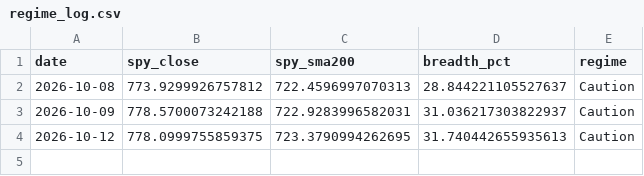
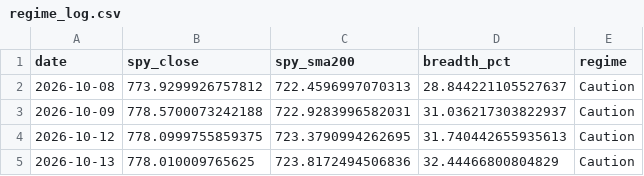
Before and after one commit to ilaybar110/swing-screener, a CSV file: state/regime_log.csv, drawn as a sheet.

```diff
--- a/state/regime_log.csv
+++ b/state/regime_log.csv
@@ -4 +4,2 @@ date,spy_close,spy_sma200,breadth_pct,regime
 2026-10-12,778.0999755859375,723.3790994262695,31.740442655935613,Caution
+2026-10-13,778.010009765625,723.8172494506836,32.44466800804829,Caution
```
Also changed, not shown: state/earnings_dates.csv, state/job_log.csv, 9 other files.
